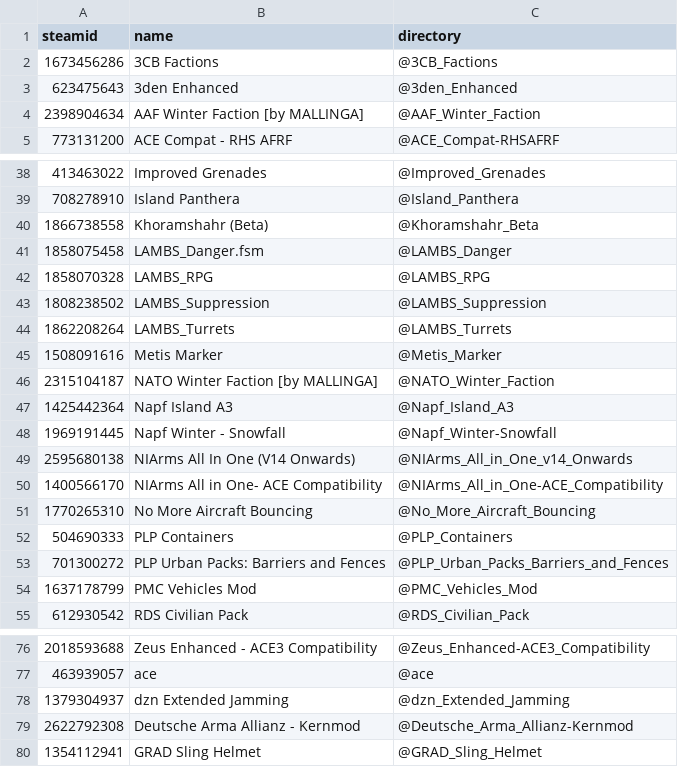
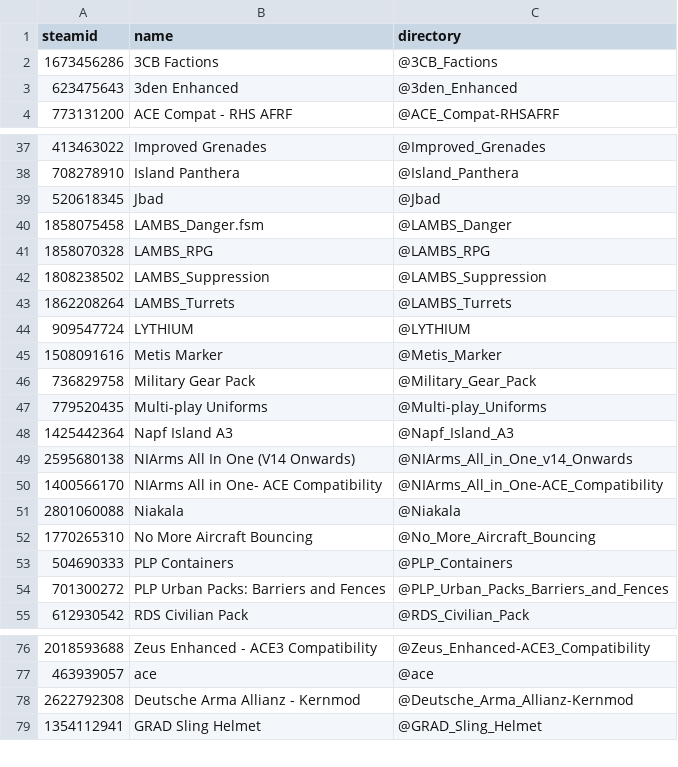
Before and after one commit to AMB-Coding/amb-arma-mods, a CSV file: mods-all.csv, drawn as a sheet; only a part is shown, gaps mark what is left out; the diff covers the shown part only.

```diff
--- a/mods-all.csv
+++ b/mods-all.csv
@@ -3,3 +3,2 @@ steamid,name,directory
 623475643,3den Enhanced,@3den_Enhanced
-2398904634,AAF Winter Faction [by MALLINGA],@AAF_Winter_Faction
 773131200,ACE Compat - RHS AFRF,@ACE_Compat-RHSAFRF
@@ -39,3 +38,3 @@ steamid,name,directory
 708278910,Island Panthera,@Island_Panthera
-1866738558,Khoramshahr (Beta),@Khoramshahr_Beta
+520618345,Jbad,@Jbad
 1858075458,LAMBS_Danger.fsm,@LAMBS_Danger
@@ -44,8 +43,10 @@ steamid,name,directory
 1862208264,LAMBS_Turrets,@LAMBS_Turrets
+909547724,LYTHIUM,@LYTHIUM
 1508091616,Metis Marker,@Metis_Marker
-2315104187,NATO Winter Faction [by MALLINGA],@NATO_Winter_Faction
+736829758,Military Gear Pack,@Military_Gear_Pack
+779520435,Multi-play Uniforms,@Multi-play_Uniforms
 1425442364,Napf Island A3,@Napf_Island_A3
-1969191445,Napf Winter - Snowfall,@Napf_Winter-Snowfall
 2595680138,NIArms All In One (V14 Onwards),@NIArms_All_in_One_v14_Onwards
 1400566170,NIArms All in One- ACE Compatibility,@NIArms_All_in_One-ACE_Compatibility
+2801060088,Niakala,@Niakala
 1770265310,No More Aircraft Bouncing,@No_More_Aircraft_Bouncing
@@ -53,3 +54,2 @@ steamid,name,directory
 701300272,PLP Urban Packs: Barriers and Fences,@PLP_Urban_Packs_Barriers_and_Fences
-1637178799,PMC Vehicles Mod,@PMC_Vehicles_Mod
 612930542,RDS Civilian Pack,@RDS_Civilian_Pack
@@ -77,3 +77,2 @@ steamid,name,directory
 463939057,ace,@ace
-1379304937,dzn Extended Jamming,@dzn_Extended_Jamming
 2622792308,Deutsche Arma Allianz - Kernmod,@Deutsche_Arma_Allianz-Kernmod
```
Also changed, not shown: 2 added rows, 11 removed rows and 2 edited cells elsewhere in this file, mods-amb-core.csv, mods-amb-gm.csv, 2 other files.
